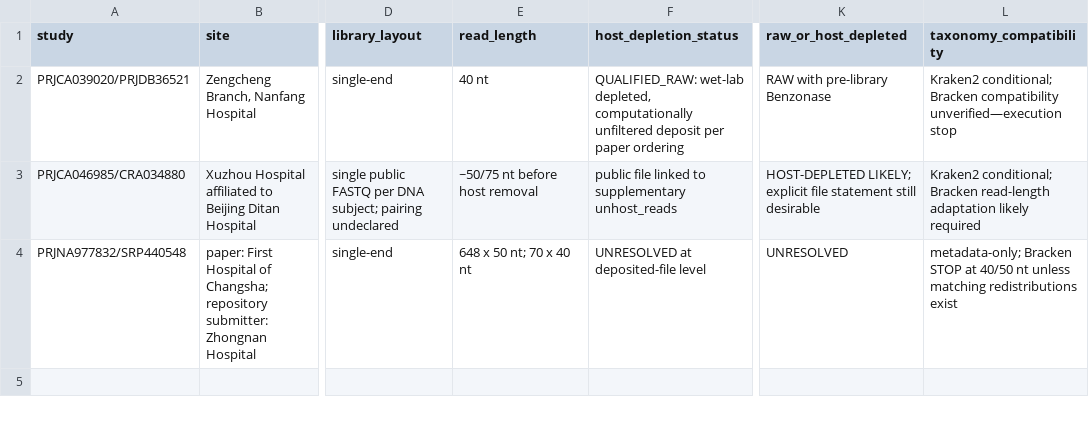
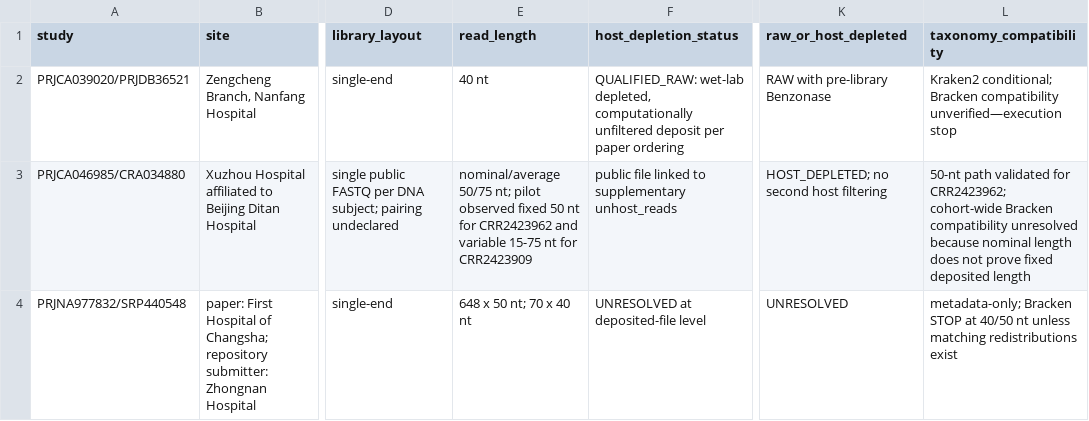
Before and after one commit to linrenzhang98-afk/0714, a TSV file: reports_public/prjna1056765_external_cohort_pilot_package/technical_provenance_matrix.tsv, drawn as a sheet; only a part is shown, gaps mark what is left out; the diff names each change by its address in the sheet, - before the commit and + after, or states it on an @@ line.

Commit message:
Audit PRJCA046985 variable read lengths

```diff
--- a/reports_public/prjna1056765_external_cohort_pilot_package/technical_provenance_matrix.tsv
+++ b/reports_public/prjna1056765_external_cohort_pilot_package/technical_provenance_matrix.tsv
-E3 (read_length): ~50/75 nt before host removal
+E3 (read_length): nominal/average 50/75 nt; pilot observed fixed 50 nt for CRR2423962 and variable 15-75 nt for CRR2423909
-K3 (raw_or_host_depleted): HOST-DEPLETED LIKELY; explicit file statement still desirable
+K3 (raw_or_host_depleted): HOST_DEPLETED; no second host filtering
-L3 (taxonomy_compatibility): Kraken2 conditional; Bracken read-length adaptation likely required
+L3 (taxonomy_compatibility): 50-nt path validated for CRR2423962; cohort-wide Bracken compatibility unresolved because nominal length does not prove fixed deposited length
```
Also changed, not shown: 9 other files.
